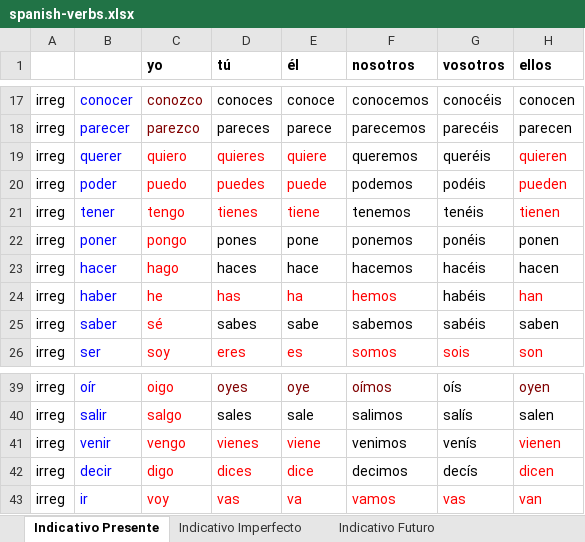
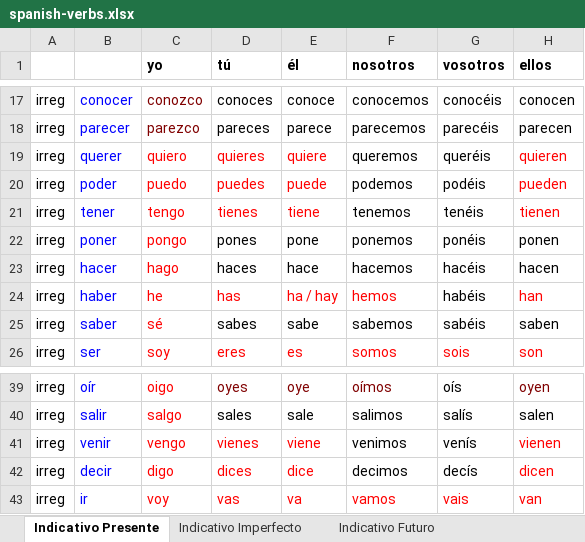
Before and after one commit to xsvgnt/Konjugator3000, an Excel workbook: spanish-verbs.xlsx, sheet Indicativo Presente, drawn as a sheet; only a part is shown, gaps mark what is left out; values as stored, in another font and other column widths than the file's, no borders; the diff names each change by its address in the sheet, - before the commit and + after, or states it on an @@ line.

```diff
--- a/spanish-verbs.xlsx (sheet Indicativo Presente)
+++ b/spanish-verbs.xlsx (sheet Indicativo Presente)
-E24 (él): ha
+E24 (él): ha / hay
-G43 (vosotros): vas
+G43 (vosotros): vais
```
Also changed, not shown: sheet Imperativo, sheet Indicativo Imperfecto, other sheet tabs, 5 other files.
